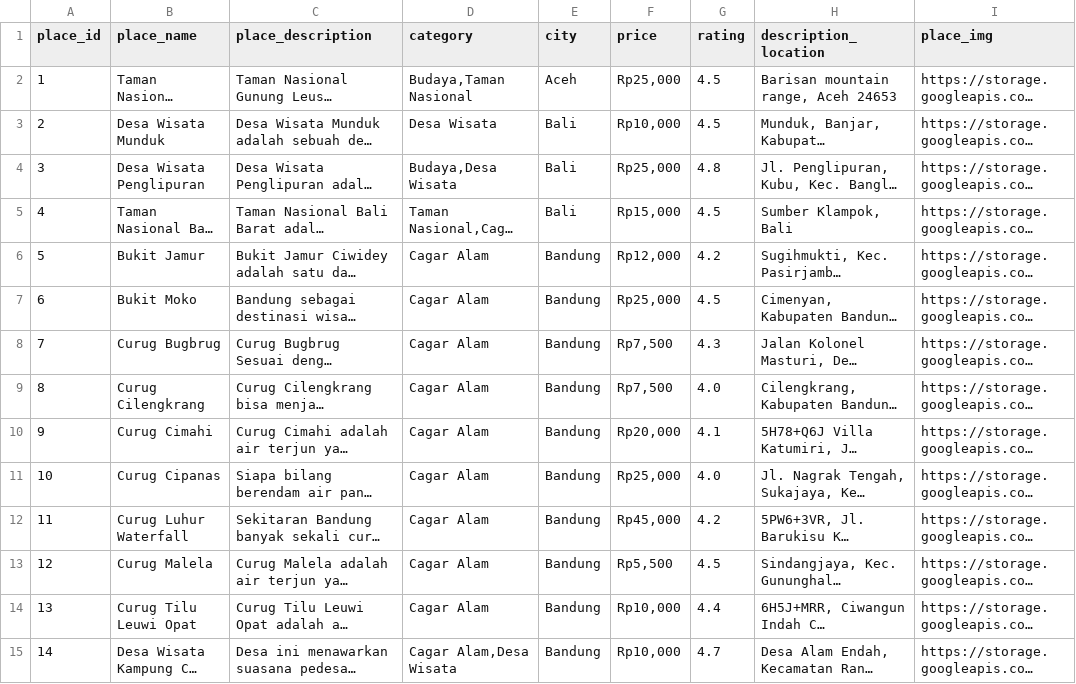
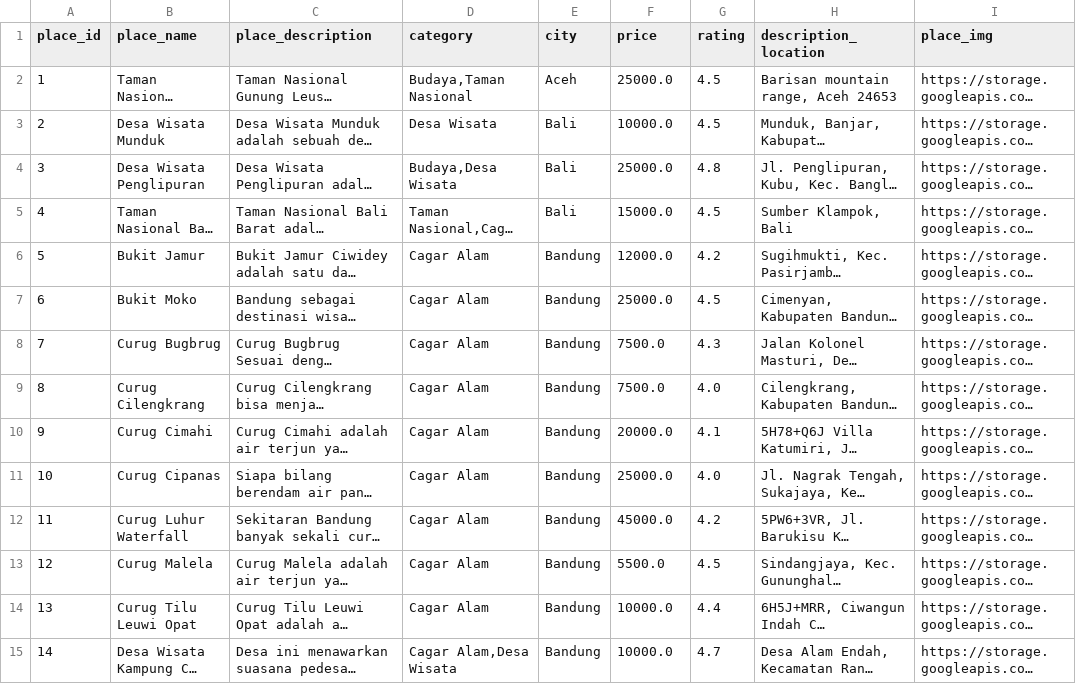
Before and after one commit to ferrikrisdiantoro/Recommeder-System-Eco-Destination-CBF, a CSV file: artifacts/items.csv, drawn as a sheet; only a part is shown; long unchanged cells end in …; the diff covers the shown part only; the diff names each change by its address in the sheet, - before the commit and + after, or states it on an @@ line.

```diff
--- a/artifacts/items.csv
+++ b/artifacts/items.csv
-F2 (price): Rp25,000
+F2 (price): 25000.0
-F3 (price): Rp10,000
+F3 (price): 10000.0
-F4 (price): Rp25,000
+F4 (price): 25000.0
-F5 (price): Rp15,000
+F5 (price): 15000.0
-F6 (price): Rp12,000
+F6 (price): 12000.0
-F7 (price): Rp25,000
+F7 (price): 25000.0
-F8:F9 (price): Rp7,500
+F8:F9 (price): 7500.0
-F10 (price): Rp20,000
+F10 (price): 20000.0
-F11 (price): Rp25,000
+F11 (price): 25000.0
-F12 (price): Rp45,000
+F12 (price): 45000.0
-F13 (price): Rp5,500
+F13 (price): 5500.0
-F14:F15 (price): Rp10,000
+F14:F15 (price): 10000.0
```
Also changed, not shown: 168 edited cells elsewhere in this file, 1 other file.
